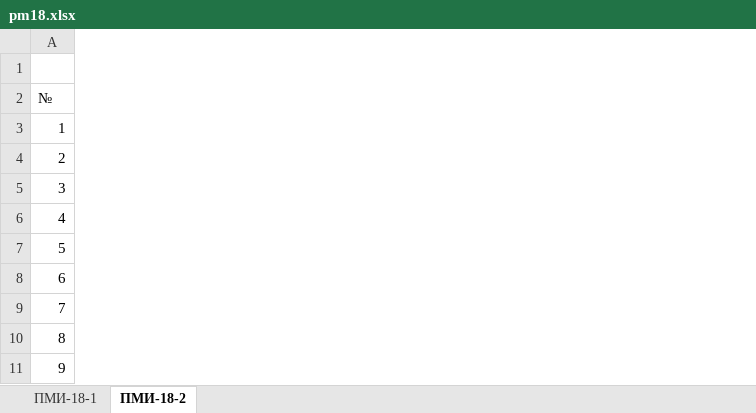
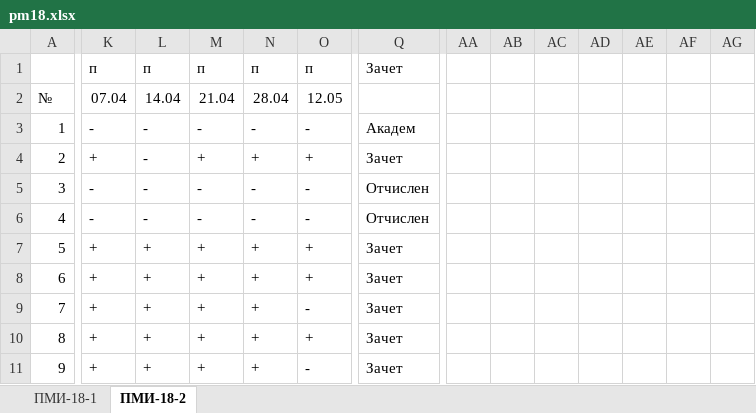
Before and after one commit to haska87/pm18, an Excel workbook: pm18.xlsx, sheet ПМИ-18-2, drawn as a sheet; only a part is shown, gaps mark what is left out; values as stored, in another font and other column widths than the file's, no cell formats; rows hold the shown columns only; the diff covers the shown part only; the diff names each change by its address in the sheet, - before the commit and + after, or states it on an @@ line.

```diff
--- a/pm18.xlsx (sheet ПМИ-18-2)
+++ b/pm18.xlsx (sheet ПМИ-18-2)
+column K, rows 1-11: п | 07.04 | - | + | - | - | + | + | + | + | +
+column L, rows 1-11: п | 14.04 | - | - | - | - | + | + | + | + | +
+column M, rows 1-11: п | 21.04 | - | + | - | - | + | + | + | + | +
+column N, rows 1-11: п | 28.04 | - | + | - | - | + | + | + | + | +
+column O, rows 1-11: п | 12.05 | - | + | - | - | + | + | - | + | -
+column Q, rows 1-11: Зачет |  | Академ | Зачет | Отчислен | Отчислен | Зачет | Зачет | Зачет | Зачет | Зачет
+column AA, empty
+column AB, empty
+column AC, empty
+column AD, empty
+column AE, empty
+column AF, empty
+column AG, empty
-row 1: (empty)
+row 1:  | п | п | п | п | п | Зачет
```
Also changed, not shown: 21 added rows and 20 added columns elsewhere in this sheet, sheet ПМИ-18-1, cell formats, 1 other file.
